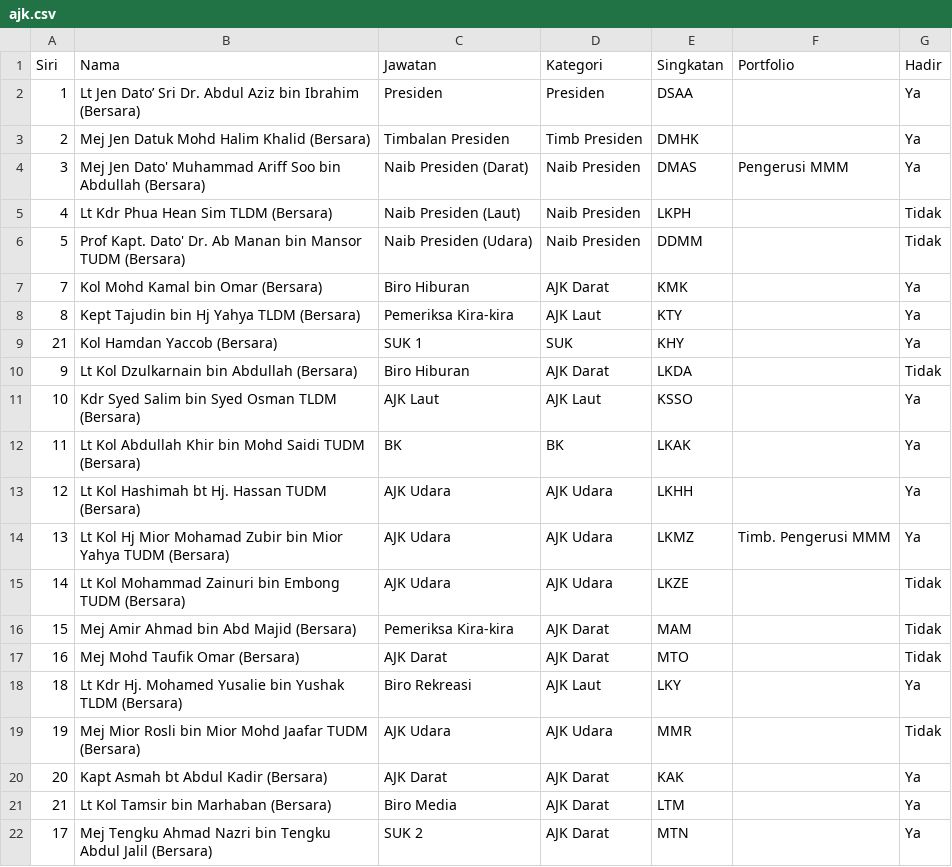
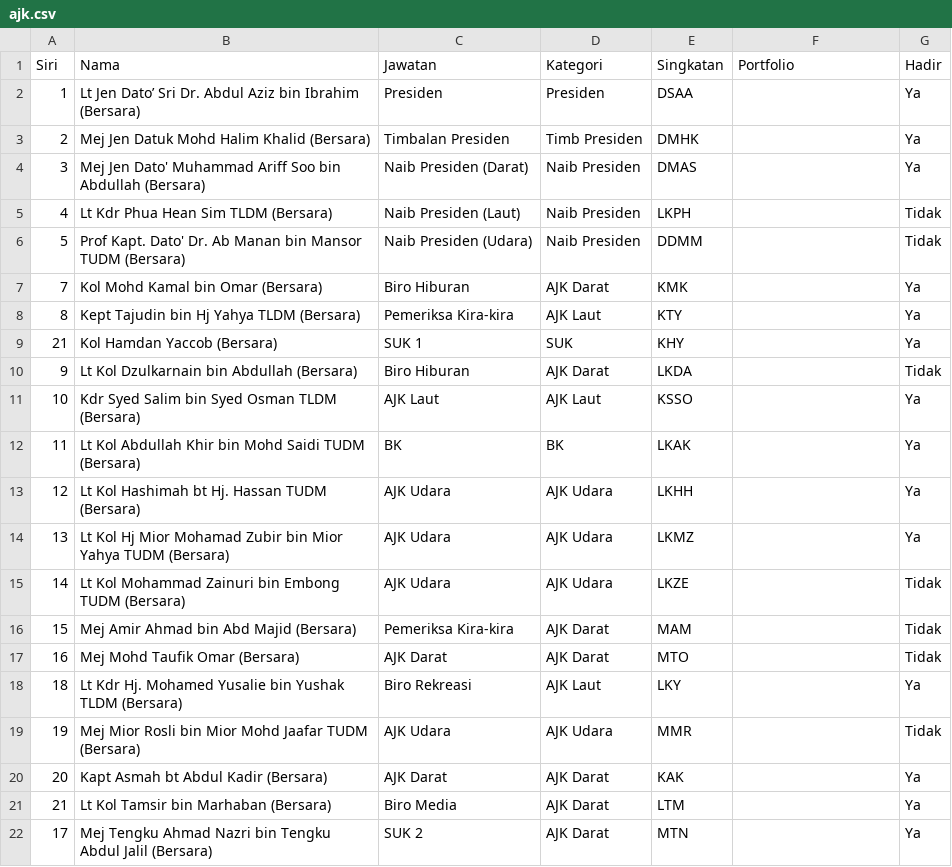
Before and after one commit to hamdanyc/minwithjson, a CSV file: ajk.csv, drawn as a sheet.

Commit message:
ajk.csv: clear Portfolio for entries 3 and 13 (remove "Pengerusi MMM" and "Timb. Pengerusi MMM")

```diff
--- a/ajk.csv
+++ b/ajk.csv
@@ -3,3 +3,3 @@ Siri,Nama,Jawatan,Kategori,Singkatan,Portfolio,Hadir
 2,Mej Jen Datuk Mohd Halim Khalid (Bersara),Timbalan Presiden,Timb Presiden,DMHK,,Ya
-3,Mej Jen Dato' Muhammad Ariff Soo bin Abdullah  (Bersara),Naib Presiden (Darat),Naib Presiden,DMAS,Pengerusi MMM,Ya
+3,Mej Jen Dato' Muhammad Ariff Soo bin Abdullah  (Bersara),Naib Presiden (Darat),Naib Presiden,DMAS,,Ya
 4,Lt Kdr Phua Hean Sim TLDM (Bersara),Naib Presiden (Laut),Naib Presiden,LKPH,,Tidak
@@ -13,3 +13,3 @@ Siri,Nama,Jawatan,Kategori,Singkatan,Portfolio,Hadir
 12,Lt Kol Hashimah bt Hj. Hassan TUDM (Bersara),AJK Udara,AJK Udara,LKHH,,Ya
-13,Lt Kol Hj Mior Mohamad Zubir bin Mior Yahya TUDM (Bersara),AJK Udara,AJK Udara,LKMZ,Timb. Pengerusi MMM,Ya
+13,Lt Kol Hj Mior Mohamad Zubir bin Mior Yahya TUDM (Bersara),AJK Udara,AJK Udara,LKMZ,,Ya
 14,Lt Kol Mohammad Zainuri bin Embong TUDM (Bersara),AJK Udara,AJK Udara,LKZE,,Tidak
```
